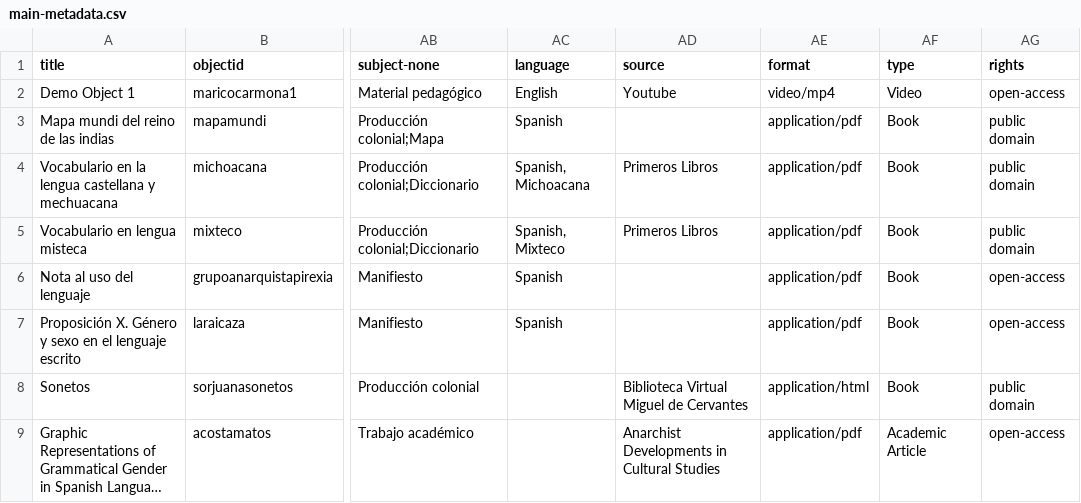
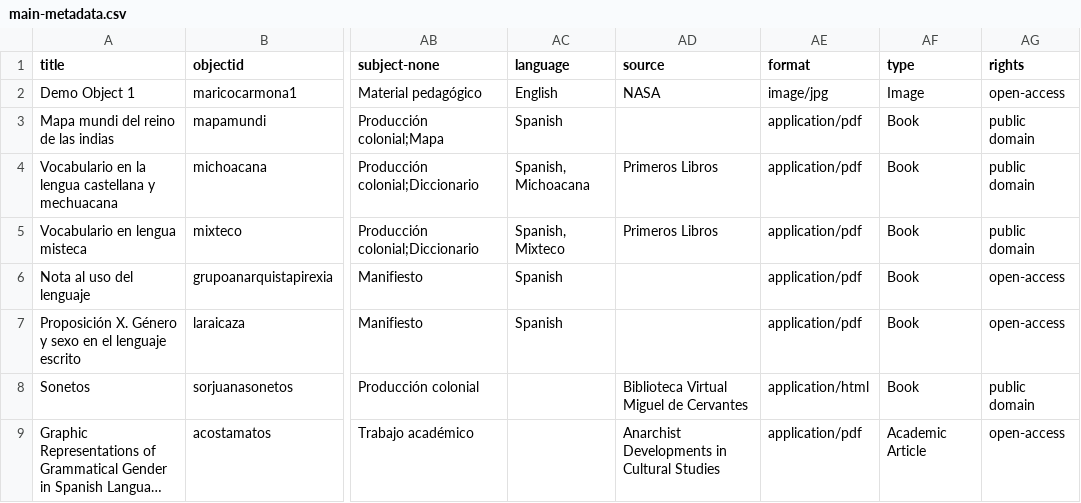
Before and after one commit to elizabethcornick/remixdemo82026, a CSV file: _data/main-metadata.csv, drawn as a sheet; only a part is shown, gaps mark what is left out; long unchanged cells end in …; the diff names each change by its address in the sheet, - before the commit and + after, or states it on an @@ line.

```diff
--- a/_data/main-metadata.csv
+++ b/_data/main-metadata.csv
-AD2 (source): Youtube
+AD2 (source): NASA
-AE2 (format): video/mp4
+AE2 (format): image/jpg
-AF2 (type): Video
+AF2 (type): Image
```
